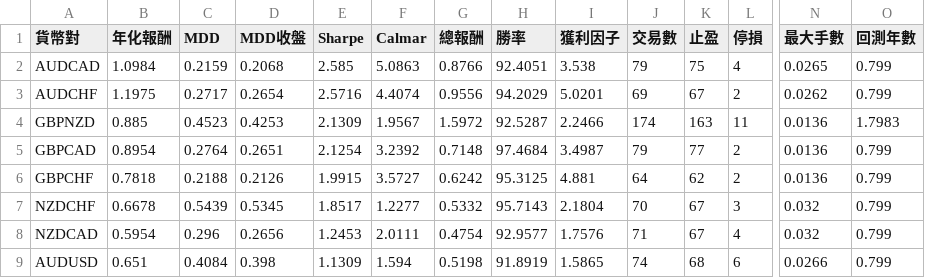
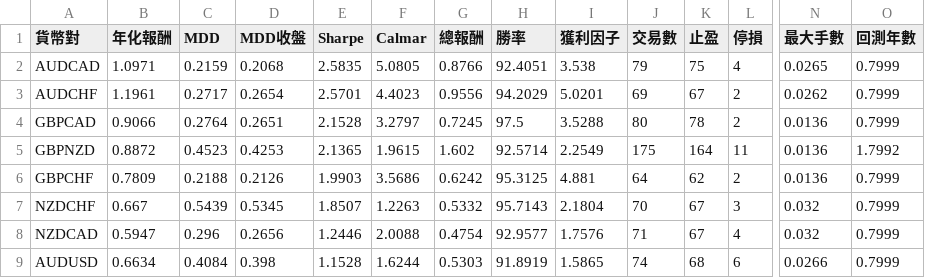
Before and after one commit to evan7646-cloud/bollinger_meanreversion_equities, a CSV file: docs/fx_top8_performance.csv, drawn as a sheet; only a part is shown, gaps mark what is left out; removed rows and columns are numbered as before the commit, all else as after; rows hold the shown columns only; the diff covers the shown part only; the diff names each change by its address in the sheet, - before the commit and + after, or states it on an @@ line.

```diff
--- a/docs/fx_top8_performance.csv
+++ b/docs/fx_top8_performance.csv
-B2 (年化報酬): 1.0984
+B2 (年化報酬): 1.0971
-E2 (Sharpe): 2.585
+E2 (Sharpe): 2.5835
-F2 (Calmar): 5.0863
+F2 (Calmar): 5.0805
-O2:O3 (回測年數): 0.799
+O2:O3 (回測年數): 0.7999
-B3 (年化報酬): 1.1975
+B3 (年化報酬): 1.1961
-E3 (Sharpe): 2.5716
+E3 (Sharpe): 2.5701
-F3 (Calmar): 4.4074
+F3 (Calmar): 4.4023
-row 4: GBPNZD | 0.885 | 0.4523 | 0.4253 | 2.1309 | 1.9567 | 1.5972 | 92.5287 | 2.2466 | 174 | 163 | 11 | 0.0136 | 1.7983
-B4 (年化報酬): 0.8954
+B4 (年化報酬): 0.9066
-E4 (Sharpe): 2.1254
+E4 (Sharpe): 2.1528
-F4 (Calmar): 3.2392
+F4 (Calmar): 3.2797
-G4 (總報酬): 0.7148
+G4 (總報酬): 0.7245
-H4 (勝率): 97.4684
+H4 (勝率): 97.5
-I4 (獲利因子): 3.4987
+I4 (獲利因子): 3.5288
-J4 (交易數): 79
+J4 (交易數): 80
-K4 (止盈): 77
+K4 (止盈): 78
-O4 (回測年數): 0.799
+O4 (回測年數): 0.7999
+row 5: GBPNZD | 0.8872 | 0.4523 | 0.4253 | 2.1365 | 1.9615 | 1.602 | 92.5714 | 2.2549 | 175 | 164 | 11 | 0.0136 | 1.7992
-B6 (年化報酬): 0.7818
+B6 (年化報酬): 0.7809
-E6 (Sharpe): 1.9915
+E6 (Sharpe): 1.9903
-F6 (Calmar): 3.5727
+F6 (Calmar): 3.5686
-O6:O9 (回測年數): 0.799
+O6:O9 (回測年數): 0.7999
-B7 (年化報酬): 0.6678
+B7 (年化報酬): 0.667
-E7 (Sharpe): 1.8517
+E7 (Sharpe): 1.8507
-F7 (Calmar): 1.2277
+F7 (Calmar): 1.2263
-B8 (年化報酬): 0.5954
+B8 (年化報酬): 0.5947
-E8 (Sharpe): 1.2453
+E8 (Sharpe): 1.2446
-F8 (Calmar): 2.0111
+F8 (Calmar): 2.0088
-B9 (年化報酬): 0.651
+B9 (年化報酬): 0.6634
-E9 (Sharpe): 1.1309
+E9 (Sharpe): 1.1528
-F9 (Calmar): 1.594
+F9 (Calmar): 1.6244
-G9 (總報酬): 0.5198
+G9 (總報酬): 0.5303
```
Also changed, not shown: 23 edited cells elsewhere in this file, docs/fx_trade_log.csv, 2 other files.
